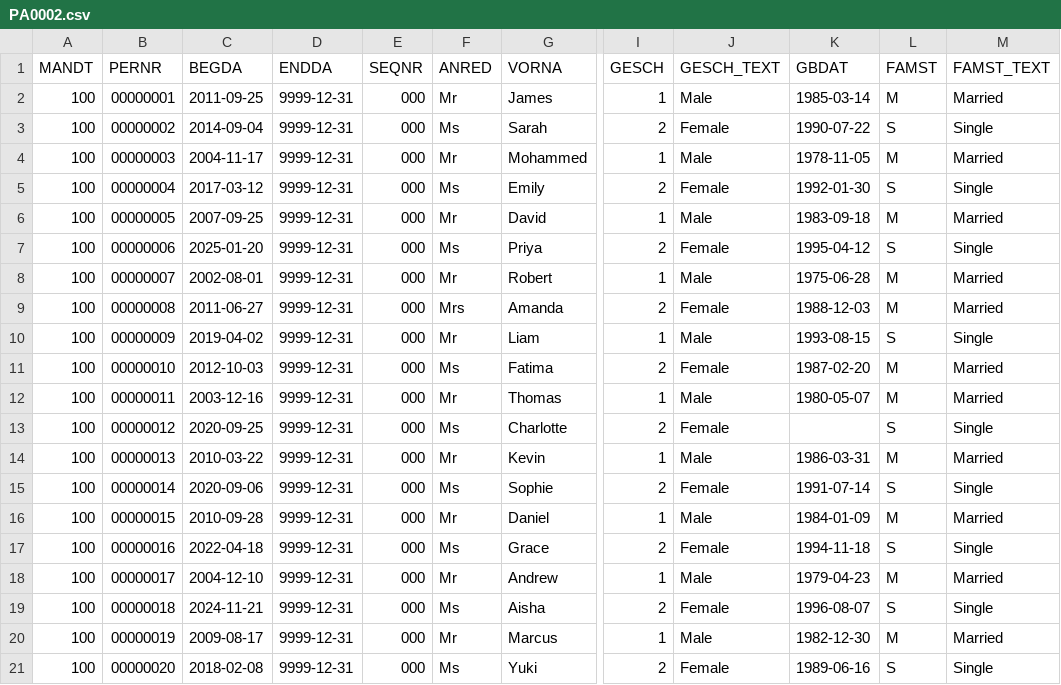
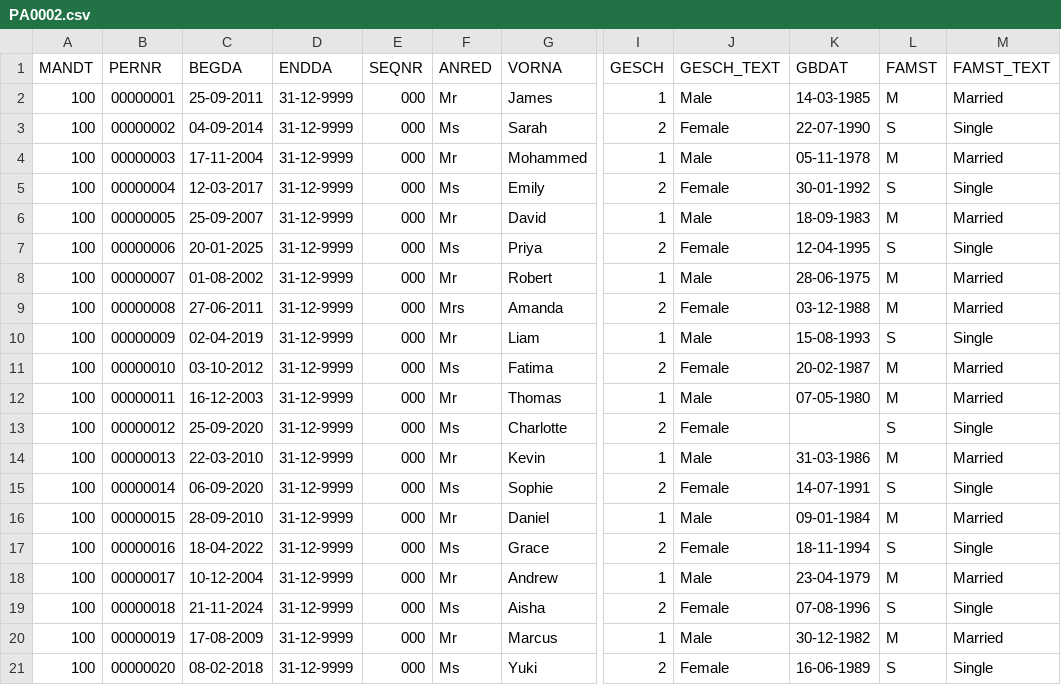
Before and after one commit to ckheng78/dq_with_ai, a CSV file: data/PA0002.csv, drawn as a sheet; only a part is shown, gaps mark what is left out; the diff names each change by its address in the sheet, - before the commit and + after, or states it on an @@ line.

Commit message:
feat: filter operators + per-file date format support
Filter operators (ui/filter_editor.py, core/db.py)
- Add `equals` / `not equals` string operators (exact single-value match)
- Add `is empty` / `is not empty` operators for both string and date fields
- `is_empty`/`is_not_empty` evaluated before the empty-value guard in
  _build_filter_condition since they require no user input value

Per-file date format (core/db.py, ui/file_loader.py, app.py)
- Add _date_exprs(col, fmt) returning (detect_condition, cast_expression)
  SQL fragments for each supported format
- _detect_date_columns now accepts date_format and returns dict[str, str]
  (col → cast_expression) instead of set[str]
- register_csv accepts date_format="Auto" keyword arg; Auto retains
  existing TRY_CAST(col AS DATE) / ISO-only behaviour
- Supported formats: Auto, YYYY-MM-DD, DD/MM/YYYY, MM/DD/YYYY,
  DD/MM/YYYY HH:MM:SS, MM/DD/YYYY HH:MM:SS, DD-MM-YYYY
- HH:MM:SS variants use COALESCE(strptime_ts, strptime_date)::DATE to
  handle mixed date-only and datetime values in the same column
- FileOptionsDialog gains a Date format dropdown (row 3)
- _pick_files splits csv_opts from date_format before get_csv_sample_values
- Listbox shows dfmt=... tag when format is not Auto
- get_file_configs includes date_format; populate_from_workflow reads it
  with "Auto" fallback for backward compat with old workflow JSON files
- Both register_csv calls in app.py pass date_format=fc.get("date_format", "Auto")

Test data
- PA0000.csv: dates reformatted to DD/MM/YYYY
- PA0001.csv: dates reformatted to MM/DD/YYYY HH:MM:SS
- PA0002.csv: dates (BEGDA, ENDDA, GBDAT) reformatted to DD-MM-YYYY

```diff
--- a/data/PA0002.csv
+++ b/data/PA0002.csv
-C2 (BEGDA): 2011-09-25
+C2 (BEGDA): 25-09-2011
-D2:D21 (ENDDA): 9999-12-31
+D2:D21 (ENDDA): 31-12-9999
-K2 (GBDAT): 1985-03-14
+K2 (GBDAT): 14-03-1985
-C3 (BEGDA): 2014-09-04
+C3 (BEGDA): 04-09-2014
-K3 (GBDAT): 1990-07-22
+K3 (GBDAT): 22-07-1990
-C4 (BEGDA): 2004-11-17
+C4 (BEGDA): 17-11-2004
-K4 (GBDAT): 1978-11-05
+K4 (GBDAT): 05-11-1978
-C5 (BEGDA): 2017-03-12
+C5 (BEGDA): 12-03-2017
-K5 (GBDAT): 1992-01-30
+K5 (GBDAT): 30-01-1992
-C6 (BEGDA): 2007-09-25
+C6 (BEGDA): 25-09-2007
-K6 (GBDAT): 1983-09-18
+K6 (GBDAT): 18-09-1983
-C7 (BEGDA): 2025-01-20
+C7 (BEGDA): 20-01-2025
-K7 (GBDAT): 1995-04-12
+K7 (GBDAT): 12-04-1995
-C8 (BEGDA): 2002-08-01
+C8 (BEGDA): 01-08-2002
-K8 (GBDAT): 1975-06-28
+K8 (GBDAT): 28-06-1975
-C9 (BEGDA): 2011-06-27
+C9 (BEGDA): 27-06-2011
-K9 (GBDAT): 1988-12-03
+K9 (GBDAT): 03-12-1988
-C10 (BEGDA): 2019-04-02
+C10 (BEGDA): 02-04-2019
-K10 (GBDAT): 1993-08-15
+K10 (GBDAT): 15-08-1993
-C11 (BEGDA): 2012-10-03
+C11 (BEGDA): 03-10-2012
-K11 (GBDAT): 1987-02-20
+K11 (GBDAT): 20-02-1987
-C12 (BEGDA): 2003-12-16
+C12 (BEGDA): 16-12-2003
-K12 (GBDAT): 1980-05-07
+K12 (GBDAT): 07-05-1980
-C13 (BEGDA): 2020-09-25
+C13 (BEGDA): 25-09-2020
-C14 (BEGDA): 2010-03-22
+C14 (BEGDA): 22-03-2010
-K14 (GBDAT): 1986-03-31
+K14 (GBDAT): 31-03-1986
-C15 (BEGDA): 2020-09-06
+C15 (BEGDA): 06-09-2020
-K15 (GBDAT): 1991-07-14
+K15 (GBDAT): 14-07-1991
-C16 (BEGDA): 2010-09-28
+C16 (BEGDA): 28-09-2010
-K16 (GBDAT): 1984-01-09
+K16 (GBDAT): 09-01-1984
-C17 (BEGDA): 2022-04-18
+C17 (BEGDA): 18-04-2022
-K17 (GBDAT): 1994-11-18
+K17 (GBDAT): 18-11-1994
-C18 (BEGDA): 2004-12-10
+C18 (BEGDA): 10-12-2004
-K18 (GBDAT): 1979-04-23
+K18 (GBDAT): 23-04-1979
-C19 (BEGDA): 2024-11-21
+C19 (BEGDA): 21-11-2024
-K19 (GBDAT): 1996-08-07
+K19 (GBDAT): 07-08-1996
-C20 (BEGDA): 2009-08-17
+C20 (BEGDA): 17-08-2009
-K20 (GBDAT): 1982-12-30
+K20 (GBDAT): 30-12-1982
-C21 (BEGDA): 2018-02-08
+C21 (BEGDA): 08-02-2018
-K21 (GBDAT): 1989-06-16
+K21 (GBDAT): 16-06-1989
```
Also changed, not shown: data/PA0000.csv, data/PA0001.csv, 6 other files.
